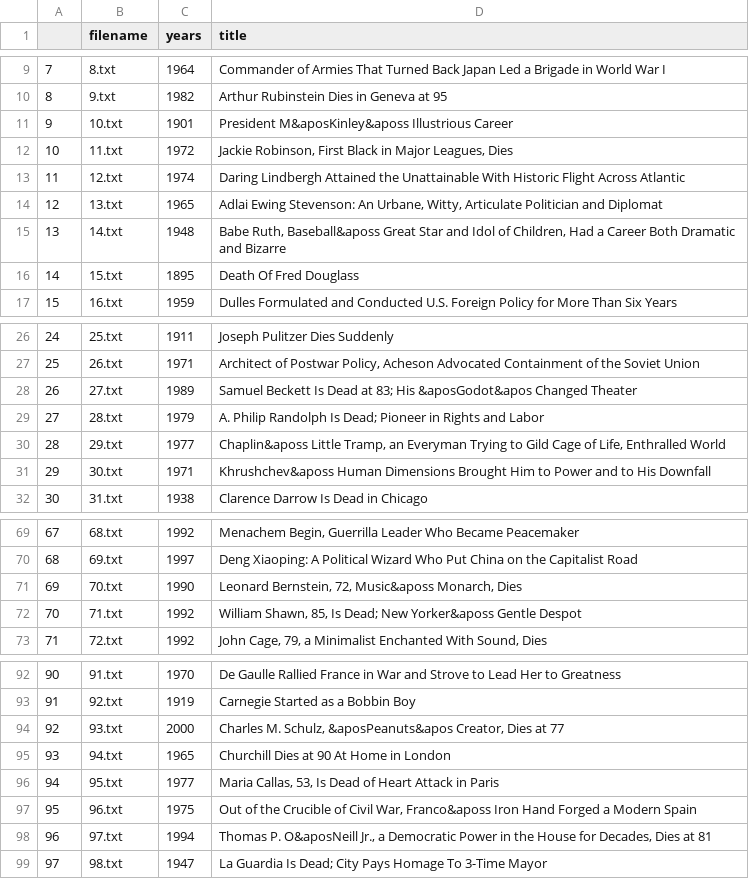
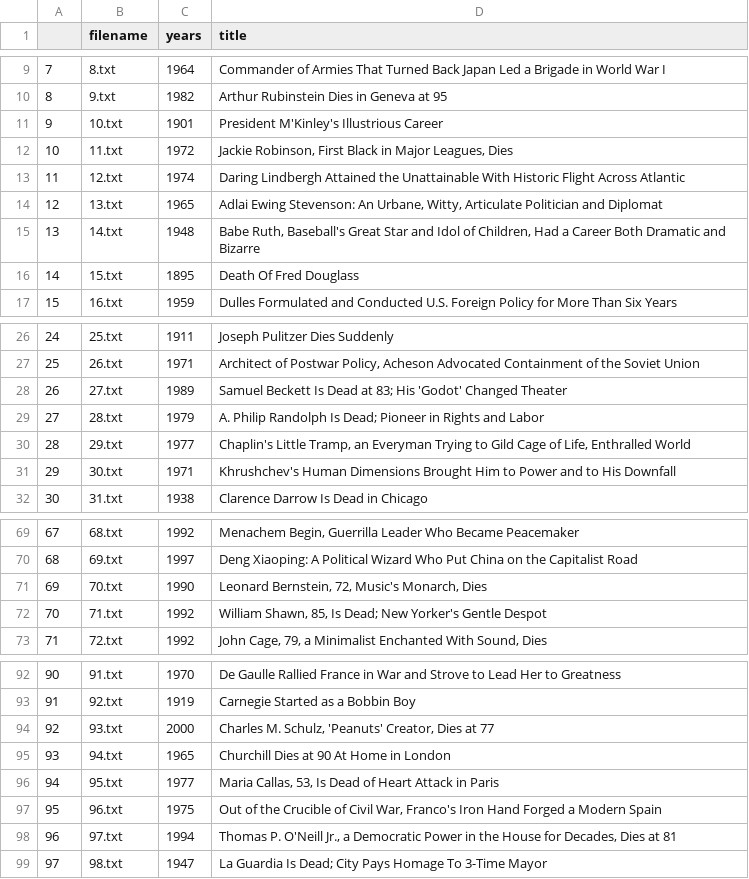
Before and after one commit to pewdspie24/CSDL_DPT, a CSV file: final_1.csv, drawn as a sheet; only a part is shown, gaps mark what is left out; the diff covers the shown part only.

Commit message:
update data p1

```diff
--- a/final_1.csv
+++ b/final_1.csv
@@ -10,3 +10,3 @@
 8,9.txt,1982,Arthur Rubinstein Dies in Geneva at 95
-9,10.txt,1901,President M&aposKinley&aposs Illustrious Career
+9,10.txt,1901,President M'Kinley's Illustrious Career
 10,11.txt,1972,"Jackie Robinson, First Black in Major Leagues, Dies"
@@ -14,3 +14,3 @@
 12,13.txt,1965,"Adlai Ewing Stevenson: An Urbane, Witty, Articulate Politician and Diplomat"
-13,14.txt,1948,"Babe Ruth, Baseball&aposs Great Star and Idol of Children, Had a Career Both Dramatic and Bizarre"
+13,14.txt,1948,"Babe Ruth, Baseball's Great Star and Idol of Children, Had a Career Both Dramatic and Bizarre"
 14,15.txt,1895,Death Of Fred Douglass
@@ -27,6 +27,6 @@
 25,26.txt,1971,"Architect of Postwar Policy, Acheson Advocated Containment of the Soviet Union"
-26,27.txt,1989,Samuel Beckett Is Dead at 83; His &aposGodot&apos Changed Theater
+26,27.txt,1989,Samuel Beckett Is Dead at 83; His 'Godot' Changed Theater
 27,28.txt,1979,A. Philip Randolph Is Dead; Pioneer in Rights and Labor
-28,29.txt,1977,"Chaplin&aposs Little Tramp, an Everyman Trying to Gild Cage of Life, Enthralled World"
-29,30.txt,1971,Khrushchev&aposs Human Dimensions Brought Him to Power and to His Downfall
+28,29.txt,1977,"Chaplin's Little Tramp, an Everyman Trying to Gild Cage of Life, Enthralled World"
+29,30.txt,1971,Khrushchev's Human Dimensions Brought Him to Power and to His Downfall
 30,31.txt,1938,Clarence Darrow Is Dead in Chicago
@@ -70,4 +70,4 @@
 68,69.txt,1997,Deng Xiaoping: A Political Wizard Who Put China on the Capitalist Road
-69,70.txt,1990,"Leonard Bernstein, 72, Music&aposs Monarch, Dies"
-70,71.txt,1992,"William Shawn, 85, Is Dead; New Yorker&aposs Gentle Despot"
+69,70.txt,1990,"Leonard Bernstein, 72, Music's Monarch, Dies"
+70,71.txt,1992,"William Shawn, 85, Is Dead; New Yorker's Gentle Despot"
 71,72.txt,1992,"John Cage, 79, a Minimalist Enchanted With Sound, Dies"
@@ -93,7 +93,7 @@
 91,92.txt,1919,Carnegie Started as a Bobbin Boy
-92,93.txt,2000,"Charles M. Schulz, &aposPeanuts&apos Creator, Dies at 77"
+92,93.txt,2000,"Charles M. Schulz, 'Peanuts' Creator, Dies at 77"
 93,94.txt,1965,Churchill Dies at 90 At Home in London
 94,95.txt,1977,"Maria Callas, 53, Is Dead of Heart Attack in Paris"
-95,96.txt,1975,"Out of the Crucible of Civil War, Franco&aposs Iron Hand Forged a Modern Spain"
-96,97.txt,1994,"Thomas P. O&aposNeill Jr., a Democratic Power in the House for Decades, Dies at 81"
+95,96.txt,1975,"Out of the Crucible of Civil War, Franco's Iron Hand Forged a Modern Spain"
+96,97.txt,1994,"Thomas P. O'Neill Jr., a Democratic Power in the House for Decades, Dies at 81"
 97,98.txt,1947,La Guardia Is Dead; City Pays Homage To 3-Time Mayor
```
Also changed, not shown: 6 edited cells elsewhere in this file, 8 other files.
